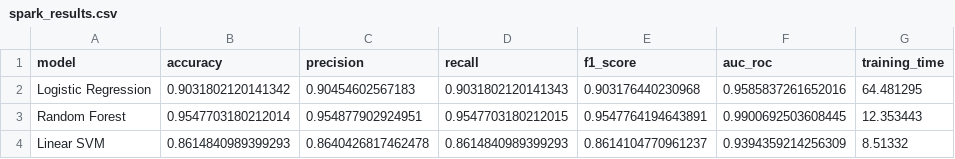
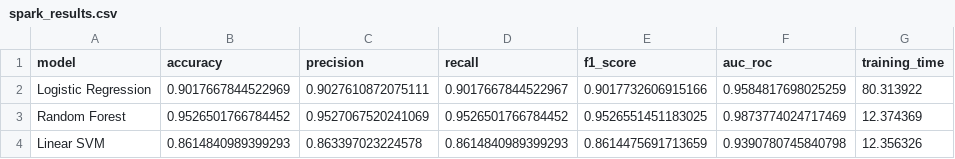
Before and after one commit to beyremweslati/diabetic-retinopathy-detection, a CSV file: models/spark_results.csv, drawn as a sheet.

```diff
--- a/models/spark_results.csv
+++ b/models/spark_results.csv
@@ -1,4 +1,4 @@
 model,accuracy,precision,recall,f1_score,auc_roc,training_time
-Logistic Regression,0.9031802120141342,0.90454602567183,0.9031802120141343,0.903176440230968,0.9585837261652016,64.481295
-Random Forest,0.9547703180212014,0.954877902924951,0.9547703180212015,0.9547764194643891,0.9900692503608445,12.353443
-Linear SVM,0.8614840989399293,0.8640426817462478,0.8614840989399293,0.8614104770961237,0.9394359214256309,8.51332
+Logistic Regression,0.9017667844522969,0.9027610872075111,0.9017667844522967,0.9017732606915166,0.9584817698025259,80.313922
+Random Forest,0.9526501766784452,0.9527067520241069,0.9526501766784452,0.9526551451183025,0.9873774024717469,12.374369
+Linear SVM,0.8614840989399293,0.863397023224578,0.8614840989399293,0.8614475691713659,0.9390780745840798,12.356326
```
Also changed, not shown: 3 other files.
